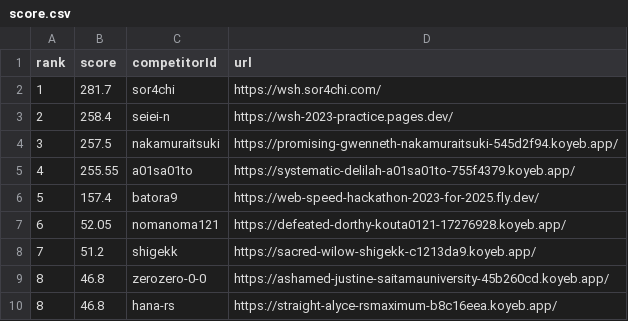
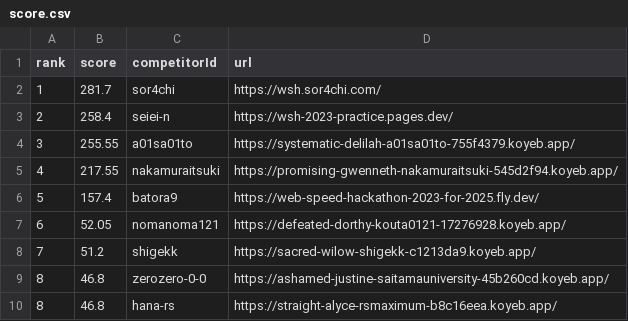
Before and after one commit to saitamau-maximum/web-speed-hackathon-2023-scoring-tool-for-2025, a CSV file: score.csv, drawn as a sheet.

```diff
--- a/score.csv
+++ b/score.csv
@@ -3,4 +3,4 @@ rank,score,competitorId,url
 2,258.4,seiei-n,https://wsh-2023-practice.pages.dev/
-3,257.5,nakamuraitsuki,https://promising-gwenneth-nakamuraitsuki-545d2f94.koyeb.app/
-4,255.55,a01sa01to,https://systematic-delilah-a01sa01to-755f4379.koyeb.app/
+3,255.55,a01sa01to,https://systematic-delilah-a01sa01to-755f4379.koyeb.app/
+4,217.55,nakamuraitsuki,https://promising-gwenneth-nakamuraitsuki-545d2f94.koyeb.app/
 5,157.4,batora9,https://web-speed-hackathon-2023-for-2025.fly.dev/
```
Also changed, not shown: log.csv, 1 other file.
